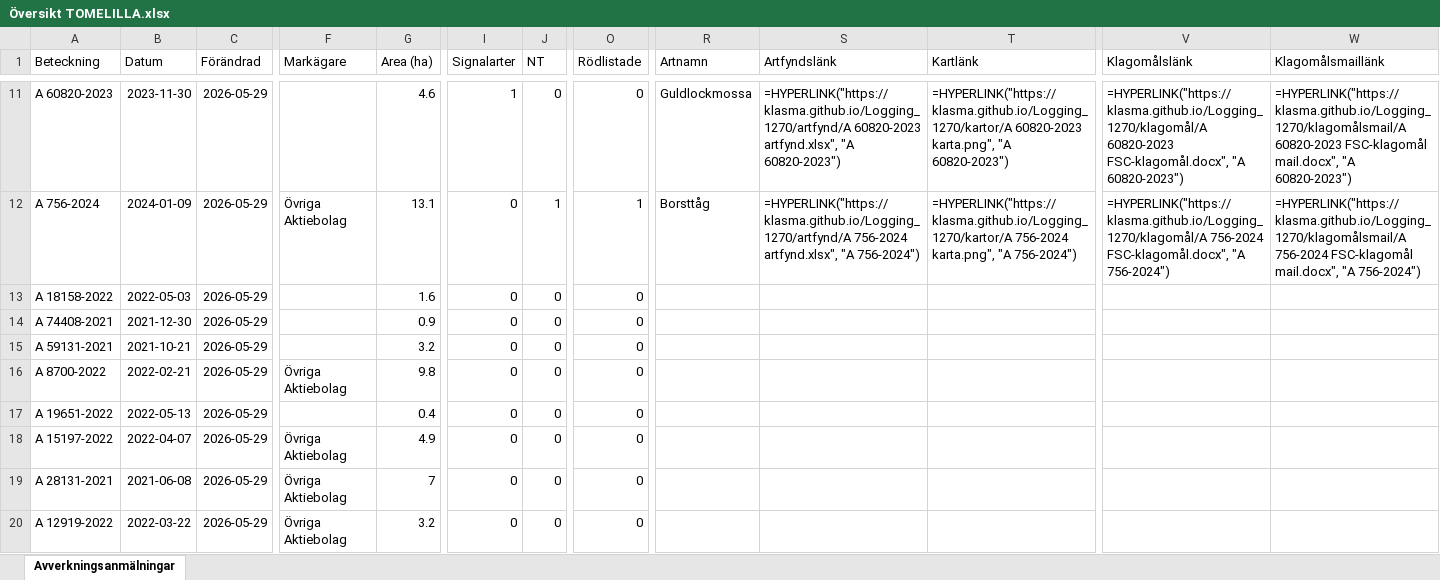
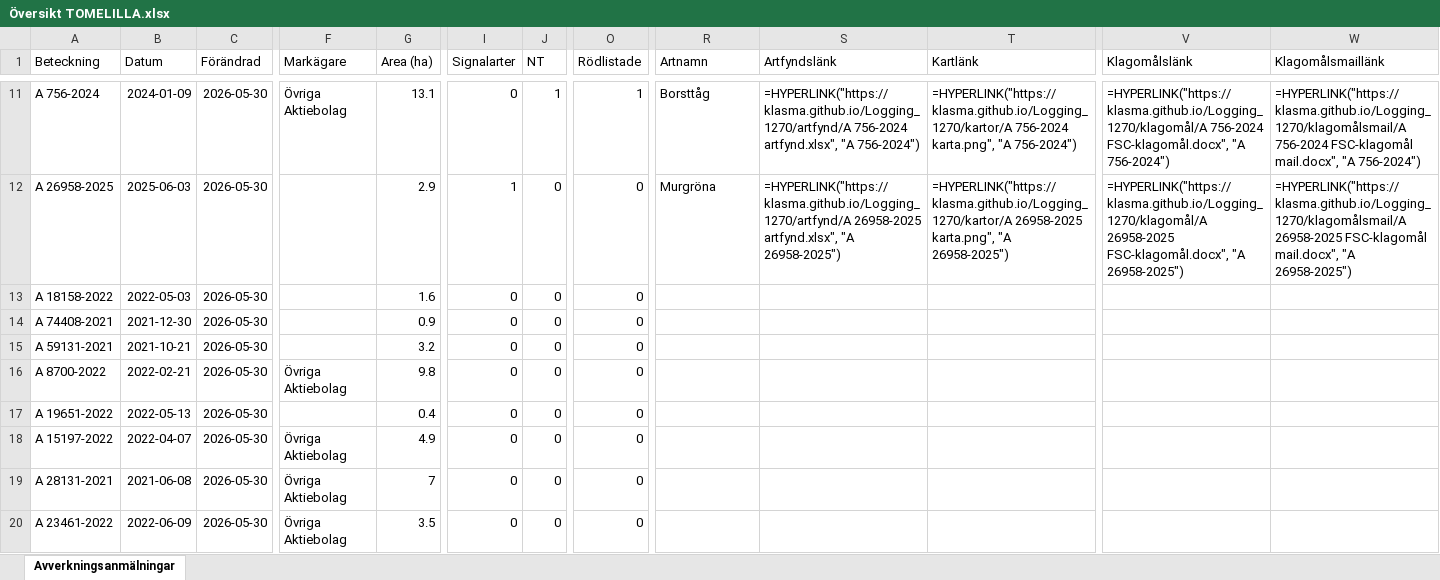
Before and after one commit to klasma/Logging_1270, an Excel workbook: Översikt TOMELILLA.xlsx, sheet Avverkningsanmälningar, drawn as a sheet; only a part is shown, gaps mark what is left out; values as stored, in another font and other column widths than the file's, no borders; formulas without a stored value are shown as written; the diff covers the shown part only; the diff names each change by its address in the sheet, - before the commit and + after, or states it on an @@ line.

```diff
--- a/Översikt TOMELILLA.xlsx (sheet Avverkningsanmälningar)
+++ b/Översikt TOMELILLA.xlsx (sheet Avverkningsanmälningar)
-A11 (Beteckning): A 60820-2023
+A11 (Beteckning): A 756-2024
-B11 (Datum): 2023-11-30
+B11 (Datum): 2024-01-09
-C11:C20 (Förändrad): 2026-05-29
+C11:C20 (Förändrad): 2026-05-30
-F11 (Markägare): (empty)
+F11 (Markägare): Övriga Aktiebolag
-G11 (Area (ha)): 4.6
+G11 (Area (ha)): 13.1
-I11 (Signalarter): 1
+I11 (Signalarter): 0
-J11 (NT): 0
+J11 (NT): 1
-O11 (Rödlistade): 0
+O11 (Rödlistade): 1
-R11 (Artnamn): Guldlockmossa
+R11 (Artnamn): Borsttåg
-S11 (Artfyndslänk): =HYPERLINK("https://klasma.github.io/Logging_1270/artfynd/A 60820-2023 artfynd.xlsx", "A 60820-2023")
+S11 (Artfyndslänk): =HYPERLINK("https://klasma.github.io/Logging_1270/artfynd/A 756-2024 artfynd.xlsx", "A 756-2024")
-T11 (Kartlänk): =HYPERLINK("https://klasma.github.io/Logging_1270/kartor/A 60820-2023 karta.png", "A 60820-2023")
+T11 (Kartlänk): =HYPERLINK("https://klasma.github.io/Logging_1270/kartor/A 756-2024 karta.png", "A 756-2024")
-V11 (Klagomålslänk): =HYPERLINK("https://klasma.github.io/Logging_1270/klagomål/A 60820-2023 FSC-klagomål.docx", "A 60820-2023")
+V11 (Klagomålslänk): =HYPERLINK("https://klasma.github.io/Logging_1270/klagomål/A 756-2024 FSC-klagomål.docx", "A 756-2024")
-W11 (Klagomålsmaillänk): =HYPERLINK("https://klasma.github.io/Logging_1270/klagomålsmail/A 60820-2023 FSC-klagomål mail.docx", "A 60820-2023")
+W11 (Klagomålsmaillänk): =HYPERLINK("https://klasma.github.io/Logging_1270/klagomålsmail/A 756-2024 FSC-klagomål mail.docx", "A 756-2024")
-A12 (Beteckning): A 756-2024
+A12 (Beteckning): A 26958-2025
-B12 (Datum): 2024-01-09
+B12 (Datum): 2025-06-03
-F12 (Markägare): Övriga Aktiebolag
+F12 (Markägare): (empty)
-G12 (Area (ha)): 13.1
+G12 (Area (ha)): 2.9
-I12 (Signalarter): 0
+I12 (Signalarter): 1
-J12 (NT): 1
+J12 (NT): 0
-O12 (Rödlistade): 1
+O12 (Rödlistade): 0
-R12 (Artnamn): Borsttåg
+R12 (Artnamn): Murgröna
-S12 (Artfyndslänk): =HYPERLINK("https://klasma.github.io/Logging_1270/artfynd/A 756-2024 artfynd.xlsx", "A 756-2024")
+S12 (Artfyndslänk): =HYPERLINK("https://klasma.github.io/Logging_1270/artfynd/A 26958-2025 artfynd.xlsx", "A 26958-2025")
-T12 (Kartlänk): =HYPERLINK("https://klasma.github.io/Logging_1270/kartor/A 756-2024 karta.png", "A 756-2024")
+T12 (Kartlänk): =HYPERLINK("https://klasma.github.io/Logging_1270/kartor/A 26958-2025 karta.png", "A 26958-2025")
-V12 (Klagomålslänk): =HYPERLINK("https://klasma.github.io/Logging_1270/klagomål/A 756-2024 FSC-klagomål.docx", "A 756-2024")
+V12 (Klagomålslänk): =HYPERLINK("https://klasma.github.io/Logging_1270/klagomål/A 26958-2025 FSC-klagomål.docx", "A 26958-2025")
-W12 (Klagomålsmaillänk): =HYPERLINK("https://klasma.github.io/Logging_1270/klagomålsmail/A 756-2024 FSC-klagomål mail.docx", "A 756-2024")
+W12 (Klagomålsmaillänk): =HYPERLINK("https://klasma.github.io/Logging_1270/klagomålsmail/A 26958-2025 FSC-klagomål mail.docx", "A 26958-2025")
-A20 (Beteckning): A 12919-2022
+A20 (Beteckning): A 23461-2022
-B20 (Datum): 2022-03-22
+B20 (Datum): 2022-06-09
-G20 (Area (ha)): 3.2
+G20 (Area (ha)): 3.5
```
Also changed, not shown: 639 edited cells elsewhere in this sheet, artfynd/A 2018-2024 artfynd.xlsx, artfynd/A 23466-2022 artfynd.xlsx, 56 other files.
